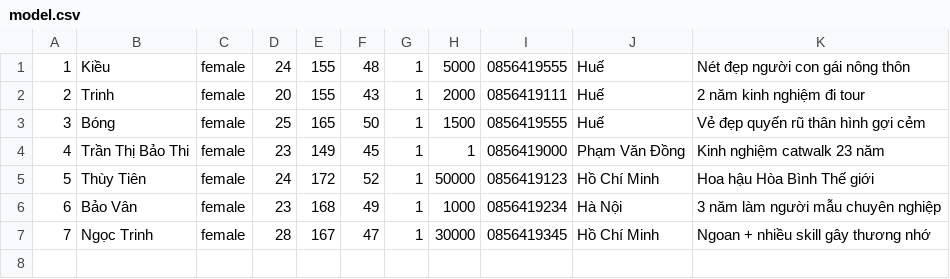
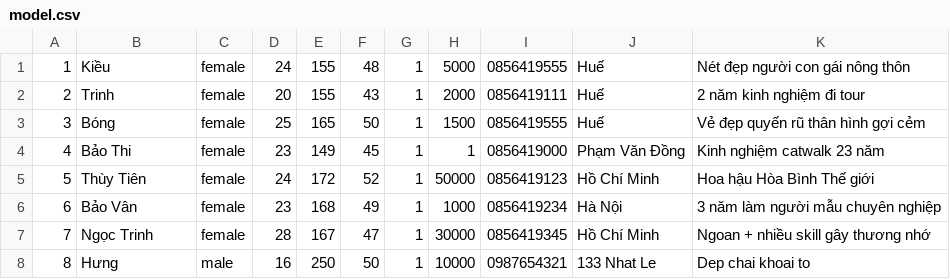
Before and after one commit to phuocdat18/case2Module2, a CSV file: Case2Module/src/main/data/model.csv, drawn as a sheet.

```diff
--- a/Case2Module/src/main/data/model.csv
+++ b/Case2Module/src/main/data/model.csv
@@ -3,3 +3,3 @@
 3;Bóng;female;25;165;50;1;1500;0856419555;Huế;Vẻ đẹp quyến rũ thân hình gợi cẻm
-4;Trần Thị Bảo Thi;female;23;149;45;1;1;0856419000;Phạm Văn Đồng;Kinh nghiệm catwalk 23 năm
+4;Bảo Thi;female;23;149;45;1;1;0856419000;Phạm Văn Đồng;Kinh nghiệm catwalk 23 năm
 5;Thùy Tiên;female;24;172;52;1;50000;0856419123;Hồ Chí Minh;Hoa hậu Hòa Bình Thế giới
@@ -7 +7,2 @@
 7;Ngọc Trinh;female;28;167;47;1;30000;0856419345;Hồ Chí Minh;Ngoan + nhiều skill gây thương nhớ
+8;Hưng;male;16;250;50;1;10000;0987654321;133 Nhat Le;Dep chai khoai to
```
Also changed, not shown: Case2Module/src/main/data/modelUpdate.csv, Case2Module/src/main/data/rentalAll.csv, 8 other files.
